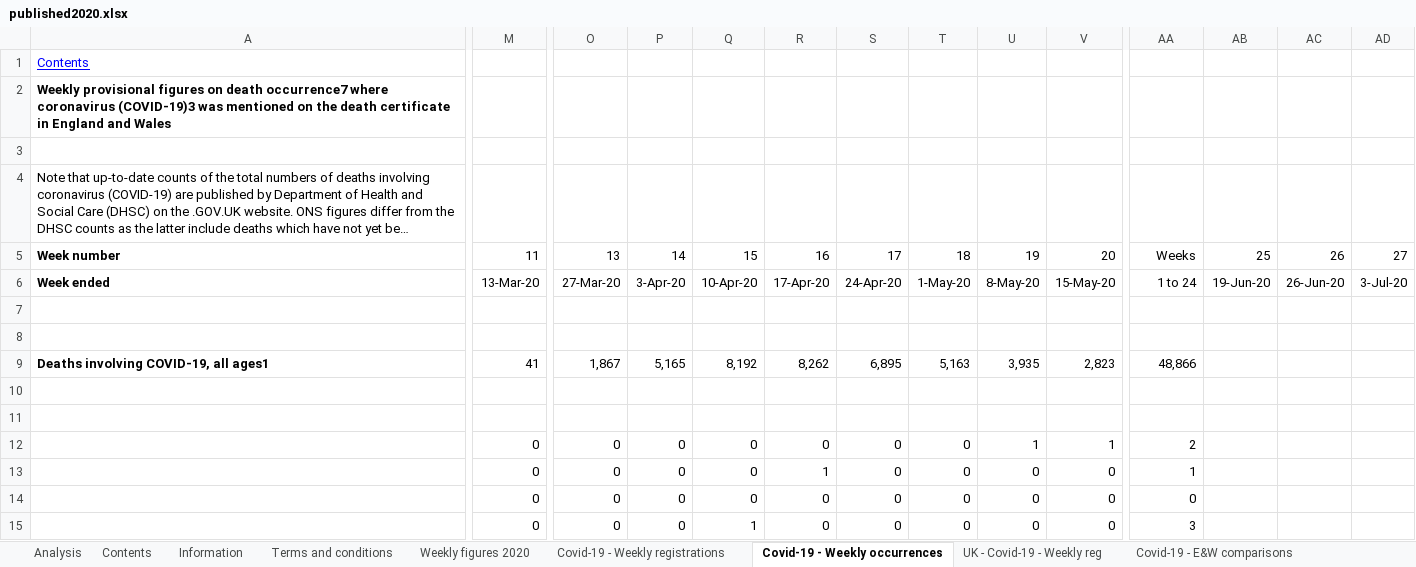
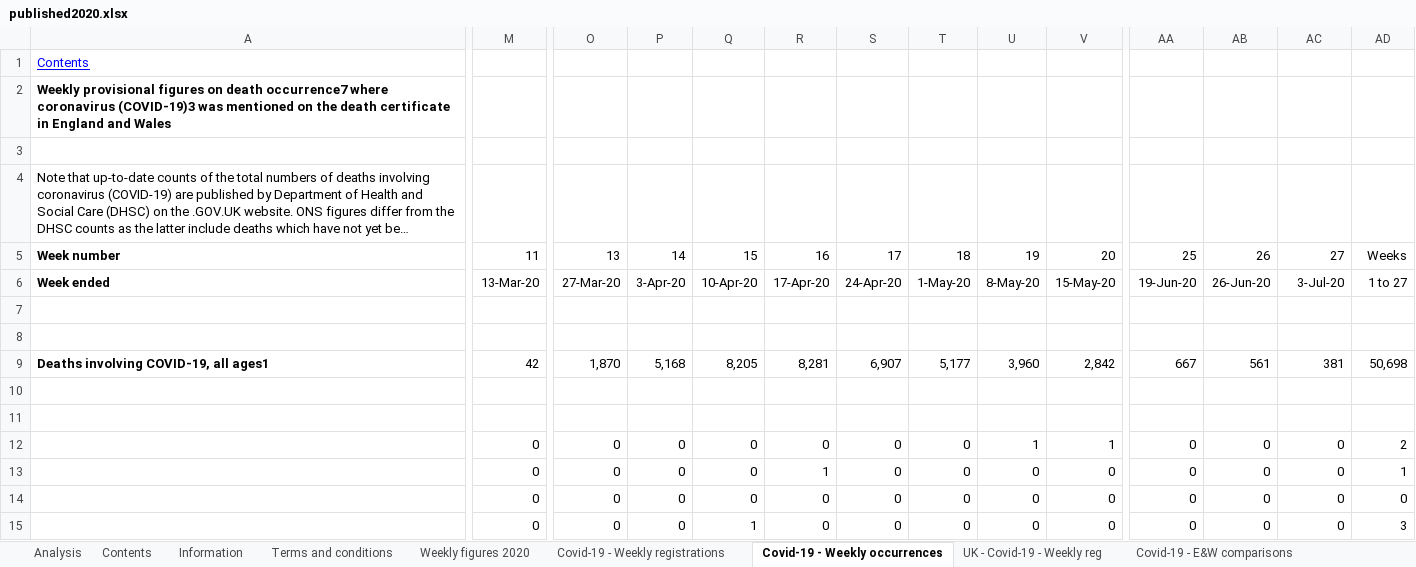
Before and after one commit to MARYDS/Coronavirus-Power-BI, an Excel workbook: data/published2020.xlsx, sheet Covid-19 - Weekly occurrences, drawn as a sheet; only a part is shown, gaps mark what is left out; long unchanged cells end in …; values as stored, in another font and other column widths than the file's, no borders; the diff covers the shown part only; the diff names each change by its address in the sheet, - before the commit and + after, or states it on an @@ line.

```diff
--- a/data/published2020.xlsx (sheet Covid-19 - Weekly occurrences)
+++ b/data/published2020.xlsx (sheet Covid-19 - Weekly occurrences)
-AA5: Weeks
+AA5: 25
-AB5: 25
+AB5: 26
-AC5: 26
+AC5: 27
-AD5: 27
+AD5: Weeks
-AA6: 1 to 24
+AA6: 19-Jun-20
-AB6: 19-Jun-20
+AB6: 26-Jun-20
-AC6: 26-Jun-20
+AC6: 3-Jul-20
-AD6: 3-Jul-20
+AD6: 1 to 27
-M9: 41
+M9: 42
-O9: 1,867
+O9: 1,870
-P9: 5,165
+P9: 5,168
-Q9: 8,192
+Q9: 8,205
-R9: 8,262
+R9: 8,281
-S9: 6,895
+S9: 6,907
-T9: 5,163
+T9: 5,177
-U9: 3,935
+U9: 3,960
-V9: 2,823
+V9: 2,842
-AA9: 48,866
+AA9: 667
-AB9: (empty)
+AB9: 561
-AC9: (empty)
+AC9: 381
-AD9: (empty)
+AD9: 50,698
-AA12: 2
+AA12: 0
-AB12:AB15: (empty)
+AB12:AB15: 0
-AC12:AC15: (empty)
+AC12:AC15: 0
-AD12: (empty)
+AD12: 2
-AA13: 1
+AA13: 0
-AD13: (empty)
+AD13: 1
-AD14: (empty)
+AD14: 0
-AA15: 3
+AA15: 0
-AD15: (empty)
+AD15: 3
```
Also changed, not shown: 2 added rows, 2 removed rows, 504 edited cells and merged cells elsewhere in this sheet, sheet Covid-19 - E&W comparisons, sheet Covid-19 - England comparisons, sheet Covid-19 - Wales comparison, sheet Weekly figures 2020, sheet Covid-19 - Weekly registrations, sheet Covid-19 - Place of occurrence, 2 more sheets, 9 other files.
